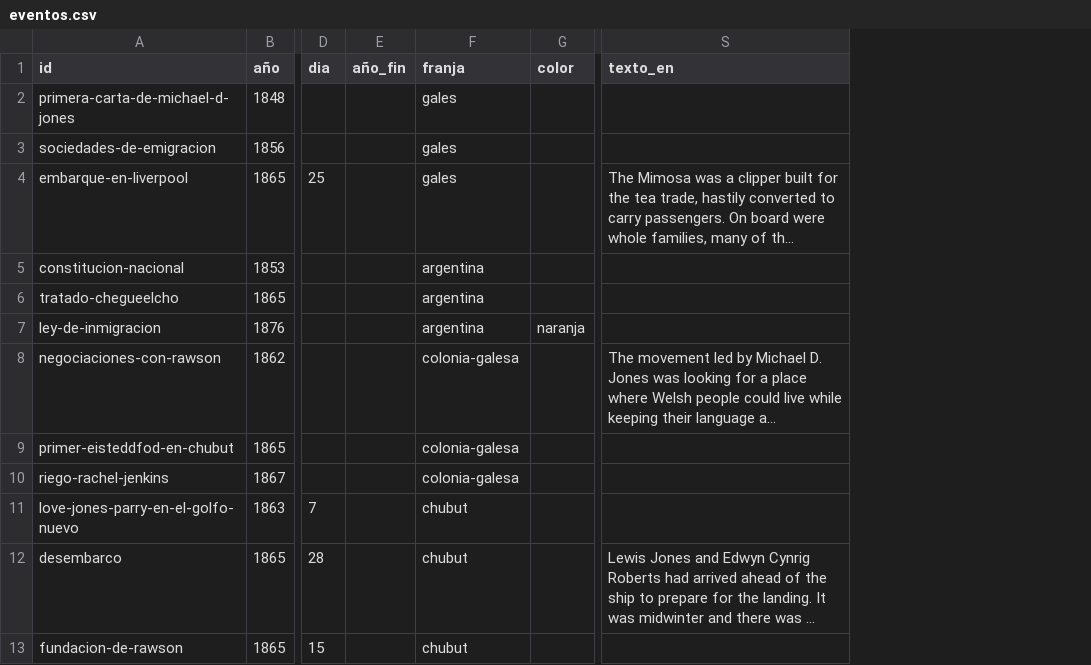
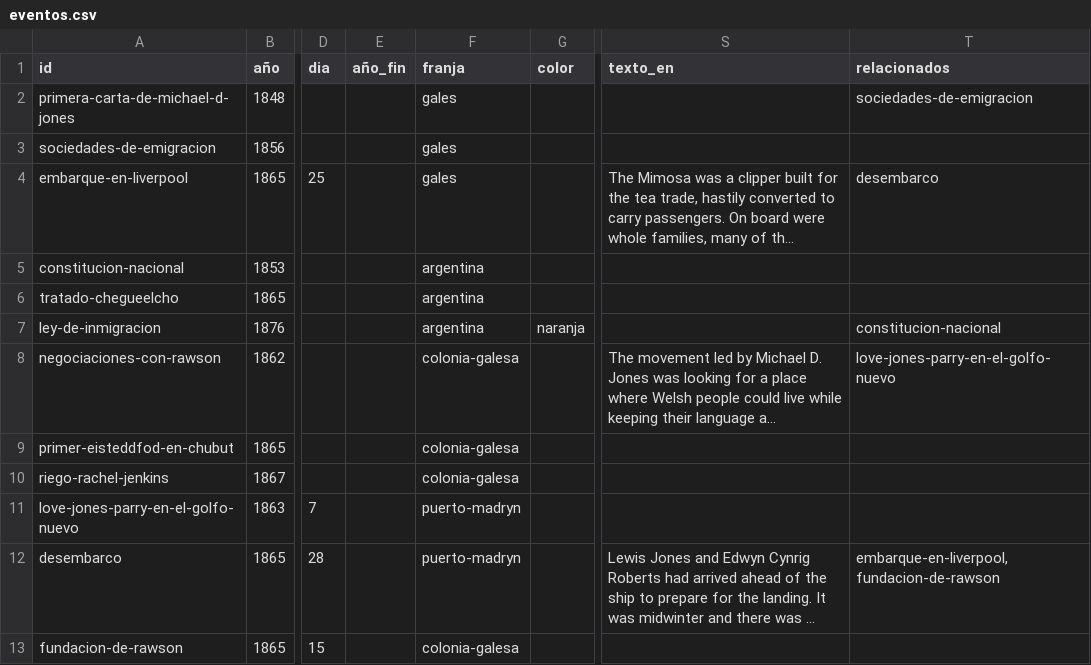
Before and after one commit to LeonRes/Linea-de-tiempo-ACGPM, a CSV file: scripts/plantilla/eventos.csv, drawn as a sheet; only a part is shown, gaps mark what is left out; long unchanged cells end in …; the diff names each change by its address in the sheet, - before the commit and + after, or states it on an @@ line.

```diff
--- a/scripts/plantilla/eventos.csv
+++ b/scripts/plantilla/eventos.csv
+column T (relacionados), rows 2-12: sociedades-de-emigracion |  | desembarco |  |  | constitucion-nacional | love-jones-parry-en-el-golfo-nuevo |  |  |  | embarque-en-liverpool, fundacion-de-rawson
-F11:F12 (franja): chubut
+F11:F12 (franja): puerto-madryn
-F13 (franja): chubut
+F13 (franja): colonia-galesa
```
Also changed, not shown: scripts/plantilla/franjas.csv, 9 other files.
